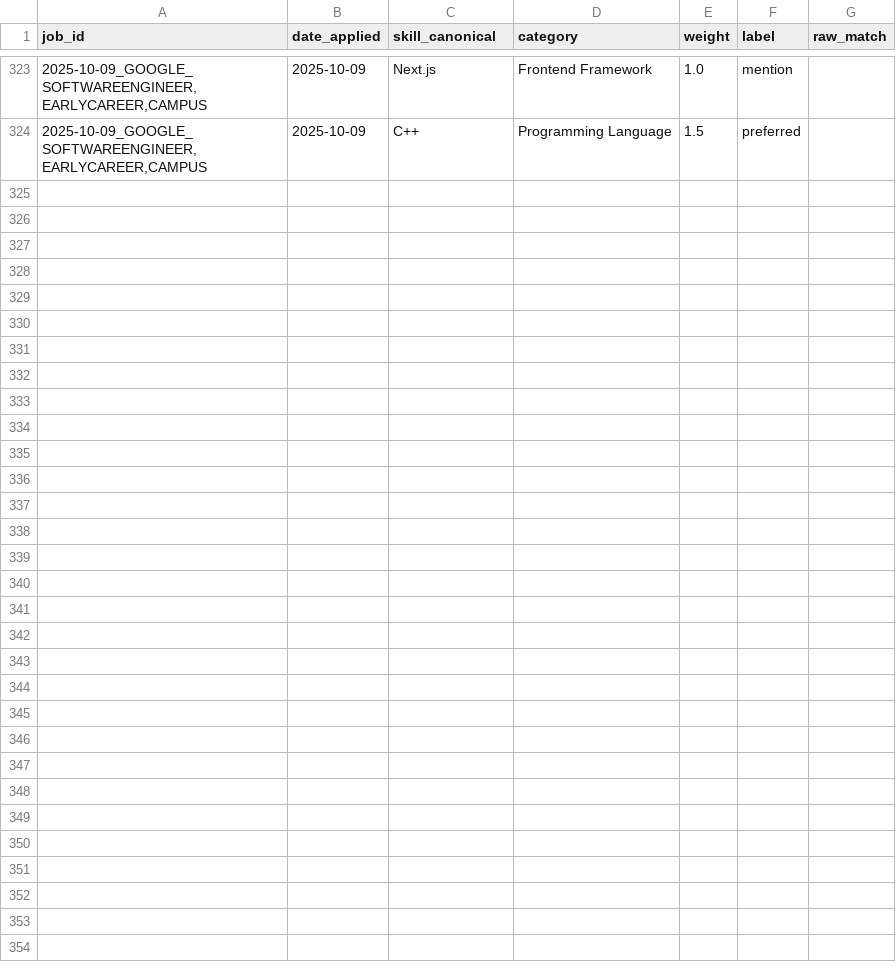
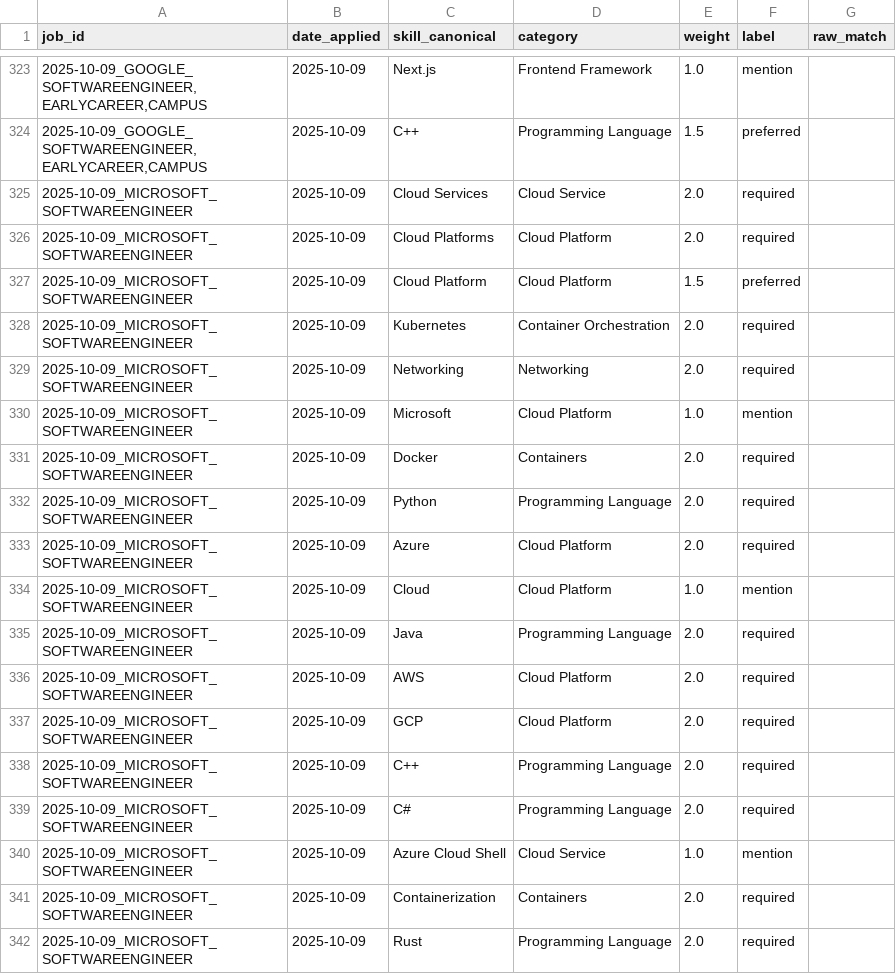
Before and after one commit to chutieu312/Leetcode, a CSV file: job_tech_analysis/job_market_tech_dashboard_llm/data/skills.csv, drawn as a sheet; only a part is shown, gaps mark what is left out; the diff names each change by its address in the sheet, - before the commit and + after, or states it on an @@ line.

```diff
--- a/job_tech_analysis/job_market_tech_dashboard_llm/data/skills.csv
+++ b/job_tech_analysis/job_market_tech_dashboard_llm/data/skills.csv
+row 325: 2025-10-09_MICROSOFT_SOFTWAREENGINEER | 2025-10-09 | Cloud Services | Cloud Service | 2.0 | required
+row 326: 2025-10-09_MICROSOFT_SOFTWAREENGINEER | 2025-10-09 | Cloud Platforms | Cloud Platform | 2.0 | required
+row 327: 2025-10-09_MICROSOFT_SOFTWAREENGINEER | 2025-10-09 | Cloud Platform | Cloud Platform | 1.5 | preferred
+row 328: 2025-10-09_MICROSOFT_SOFTWAREENGINEER | 2025-10-09 | Kubernetes | Container Orchestration | 2.0 | required
+row 329: 2025-10-09_MICROSOFT_SOFTWAREENGINEER | 2025-10-09 | Networking | Networking | 2.0 | required
+row 330: 2025-10-09_MICROSOFT_SOFTWAREENGINEER | 2025-10-09 | Microsoft | Cloud Platform | 1.0 | mention
+row 331: 2025-10-09_MICROSOFT_SOFTWAREENGINEER | 2025-10-09 | Docker | Containers | 2.0 | required
+row 332: 2025-10-09_MICROSOFT_SOFTWAREENGINEER | 2025-10-09 | Python | Programming Language | 2.0 | required
+row 333: 2025-10-09_MICROSOFT_SOFTWAREENGINEER | 2025-10-09 | Azure | Cloud Platform | 2.0 | required
+row 334: 2025-10-09_MICROSOFT_SOFTWAREENGINEER | 2025-10-09 | Cloud | Cloud Platform | 1.0 | mention
+row 335: 2025-10-09_MICROSOFT_SOFTWAREENGINEER | 2025-10-09 | Java | Programming Language | 2.0 | required
+row 336: 2025-10-09_MICROSOFT_SOFTWAREENGINEER | 2025-10-09 | AWS | Cloud Platform | 2.0 | required
+row 337: 2025-10-09_MICROSOFT_SOFTWAREENGINEER | 2025-10-09 | GCP | Cloud Platform | 2.0 | required
+row 338: 2025-10-09_MICROSOFT_SOFTWAREENGINEER | 2025-10-09 | C++ | Programming Language | 2.0 | required
+row 339: 2025-10-09_MICROSOFT_SOFTWAREENGINEER | 2025-10-09 | C# | Programming Language | 2.0 | required
+row 340: 2025-10-09_MICROSOFT_SOFTWAREENGINEER | 2025-10-09 | Azure Cloud Shell | Cloud Service | 1.0 | mention
+row 341: 2025-10-09_MICROSOFT_SOFTWAREENGINEER | 2025-10-09 | Containerization | Containers | 2.0 | required
+row 342: 2025-10-09_MICROSOFT_SOFTWAREENGINEER | 2025-10-09 | Rust | Programming Language | 2.0 | required
```
Also changed, not shown: job_tech_analysis/job_market_tech_dashboard_llm/data/jobs.csv, 4 other files.
